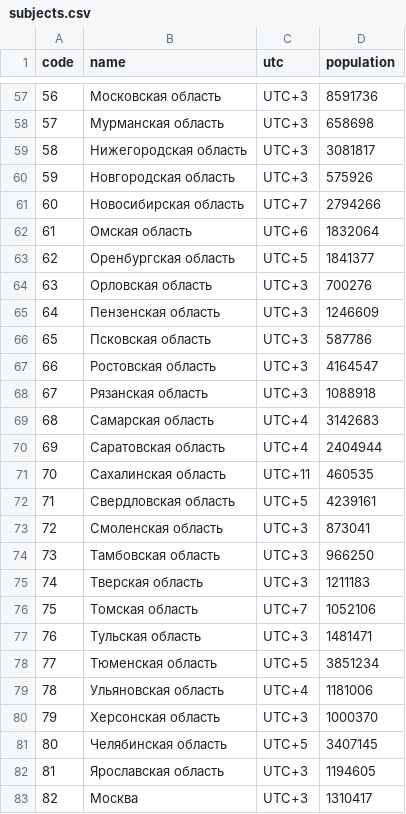
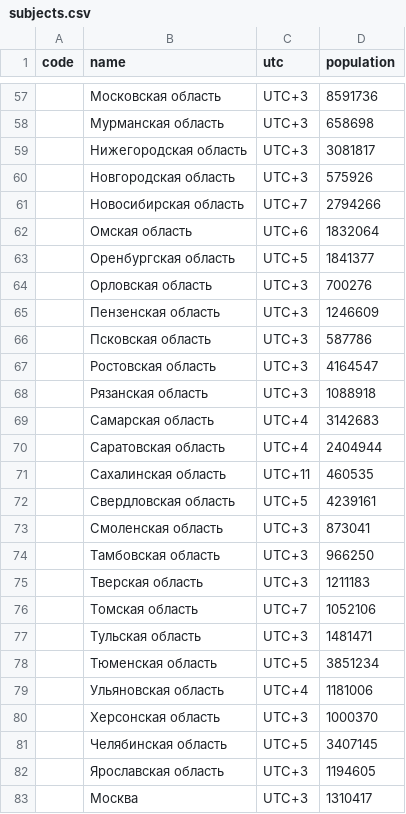
Before and after one commit to KinitoSs/hackaton-12.04.2024, a CSV file: subjects.csv, drawn as a sheet; only a part is shown, gaps mark what is left out; the diff covers the shown part only.

```diff
--- a/subjects.csv
+++ b/subjects.csv
@@ -57,27 +57,27 @@
-"56","Московская область","UTC+3",8591736
-"57","Мурманская область","UTC+3",658698
-"58","Нижегородская область","UTC+3",3081817
-"59","Новгородская область","UTC+3",575926
-"60","Новосибирская область","UTC+7",2794266
-"61","Омская область","UTC+6",1832064
-"62","Оренбургская область","UTC+5",1841377
-"63","Орловская область","UTC+3",700276
-"64","Пензенская область","UTC+3",1246609
-"65","Псковская область","UTC+3",587786
-"66","Ростовская область","UTC+3",4164547
-"67","Рязанская область","UTC+3",1088918
-"68","Самарская область","UTC+4",3142683
-"69","Саратовская область","UTC+4",2404944
-"70","Сахалинская область","UTC+11",460535
-"71","Свердловская область","UTC+5",4239161
-"72","Смоленская область","UTC+3",873041
-"73","Тамбовская область","UTC+3",966250
-"74","Тверская область","UTC+3",1211183
-"75","Томская область","UTC+7",1052106
-"76","Тульская область","UTC+3",1481471
-"77","Тюменская область","UTC+5",3851234
-"78","Ульяновская область","UTC+4",1181006
-"79","Херсонская область","UTC+3",1000370
-"80","Челябинская область","UTC+5",3407145
-"81","Ярославская область","UTC+3",1194605
-"82","Москва","UTC+3",1310417
+"","Московская область","UTC+3",8591736
+"","Мурманская область","UTC+3",658698
+"","Нижегородская область","UTC+3",3081817
+"","Новгородская область","UTC+3",575926
+"","Новосибирская область","UTC+7",2794266
+"","Омская область","UTC+6",1832064
+"","Оренбургская область","UTC+5",1841377
+"","Орловская область","UTC+3",700276
+"","Пензенская область","UTC+3",1246609
+"","Псковская область","UTC+3",587786
+"","Ростовская область","UTC+3",4164547
+"","Рязанская область","UTC+3",1088918
+"","Самарская область","UTC+4",3142683
+"","Саратовская область","UTC+4",2404944
+"","Сахалинская область","UTC+11",460535
+"","Свердловская область","UTC+5",4239161
+"","Смоленская область","UTC+3",873041
+"","Тамбовская область","UTC+3",966250
+"","Тверская область","UTC+3",1211183
+"","Томская область","UTC+7",1052106
+"","Тульская область","UTC+3",1481471
+"","Тюменская область","UTC+5",3851234
+"","Ульяновская область","UTC+4",1181006
+"","Херсонская область","UTC+3",1000370
+"","Челябинская область","UTC+5",3407145
+"","Ярославская область","UTC+3",1194605
+"","Москва","UTC+3",1310417
```
Also changed, not shown: 1 added row, 1 removed row and 59 edited cells elsewhere in this file.
